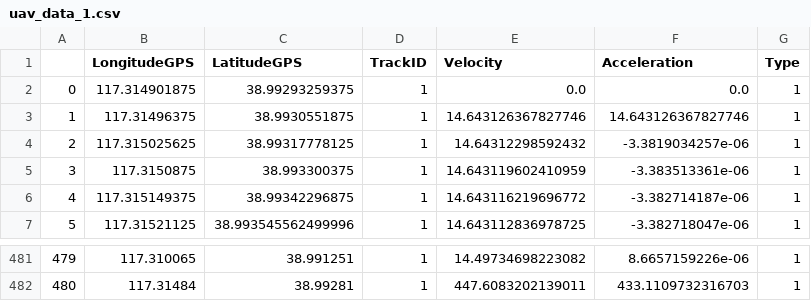
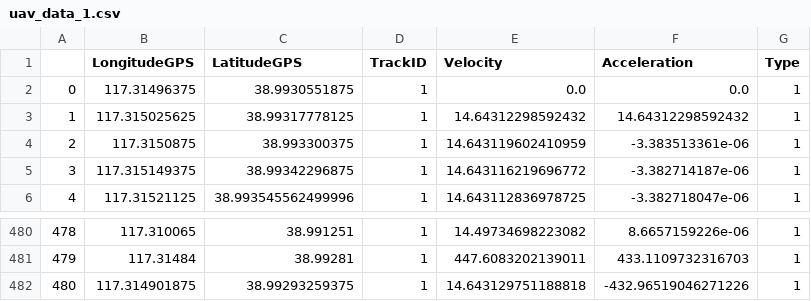
Before and after one commit to LiuHX01/DataSets, a CSV file: uav_data_1.csv, drawn as a sheet; only a part is shown, gaps mark what is left out; removed rows and columns are numbered as before the commit, all else as after; the diff names each change by its address in the sheet, - before the commit and + after, or states it on an @@ line.

```diff
--- a/uav_data_1.csv
+++ b/uav_data_1.csv
-row 2: 0 | 117.314901875 | 38.99293259375 | 1 | 0.0 | 0.0 | 1
@@ column A renumbered between rows 2 and 481 @@
-E2 (Velocity): 14.643126367827746
+E2 (Velocity): 0.0
-F2 (Acceleration): 14.643126367827746
+F2 (Acceleration): 0.0
-F3 (Acceleration): -3.3819034257e-06
+F3 (Acceleration): 14.64312298592432
+row 482: 480 | 117.314901875 | 38.99293259375 | 1 | 14.643129751188818 | -432.96519046271226 | 1
```
Also changed, not shown: uav_data_2.csv, uav_data_3.csv, 7 other files.
